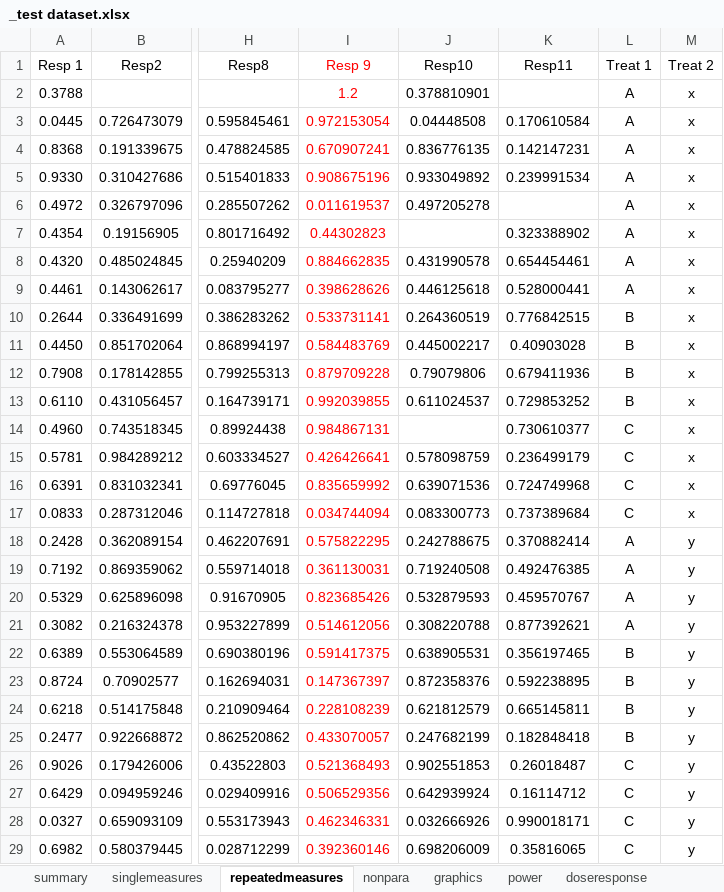
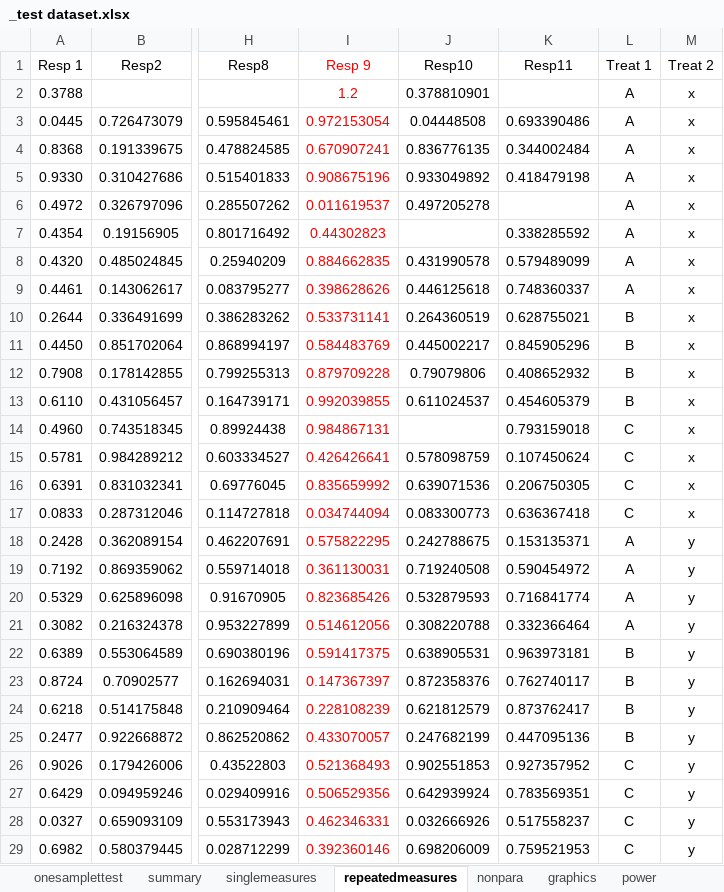
Before and after one commit to robalexclark/SilveR, an Excel workbook: _test dataset.xlsx, sheet repeatedmeasures, drawn as a sheet; only a part is shown, gaps mark what is left out; values as stored, in another font and other column widths than the file's, no borders; the diff covers the shown part only; the diff names each change by its address in the sheet, - before the commit and + after, or states it on an @@ line.

```diff
--- a/_test dataset.xlsx (sheet repeatedmeasures)
+++ b/_test dataset.xlsx (sheet repeatedmeasures)
+sheet tab: onesamplettest
-K3 (Resp11): 0.170610584
+K3 (Resp11): 0.693390486
-K4 (Resp11): 0.142147231
+K4 (Resp11): 0.344002484
-K5 (Resp11): 0.239991534
+K5 (Resp11): 0.418479198
-K7 (Resp11): 0.323388902
+K7 (Resp11): 0.338285592
-K8 (Resp11): 0.654454461
+K8 (Resp11): 0.579489099
-K9 (Resp11): 0.528000441
+K9 (Resp11): 0.748360337
-K10 (Resp11): 0.776842515
+K10 (Resp11): 0.628755021
-K11 (Resp11): 0.40903028
+K11 (Resp11): 0.845905296
-K12 (Resp11): 0.679411936
+K12 (Resp11): 0.408652932
-K13 (Resp11): 0.729853252
+K13 (Resp11): 0.454605379
-K14 (Resp11): 0.730610377
+K14 (Resp11): 0.793159018
-K15 (Resp11): 0.236499179
+K15 (Resp11): 0.107450624
-K16 (Resp11): 0.724749968
+K16 (Resp11): 0.206750305
-K17 (Resp11): 0.737389684
+K17 (Resp11): 0.636367418
-K18 (Resp11): 0.370882414
+K18 (Resp11): 0.153135371
-K19 (Resp11): 0.492476385
+K19 (Resp11): 0.590454972
-K20 (Resp11): 0.459570767
+K20 (Resp11): 0.716841774
-K21 (Resp11): 0.877392621
+K21 (Resp11): 0.332366464
-K22 (Resp11): 0.356197465
+K22 (Resp11): 0.963973181
-K23 (Resp11): 0.592238895
+K23 (Resp11): 0.762740117
-K24 (Resp11): 0.665145811
+K24 (Resp11): 0.873762417
-K25 (Resp11): 0.182848418
+K25 (Resp11): 0.447095136
-K26 (Resp11): 0.26018487
+K26 (Resp11): 0.927357952
-K27 (Resp11): 0.16114712
+K27 (Resp11): 0.783569351
-K28 (Resp11): 0.990018171
+K28 (Resp11): 0.517558237
-K29 (Resp11): 0.35816065
+K29 (Resp11): 0.759521953
```
Also changed, not shown: 254 edited cells elsewhere in this sheet, charts or pictures, 22 other files.
